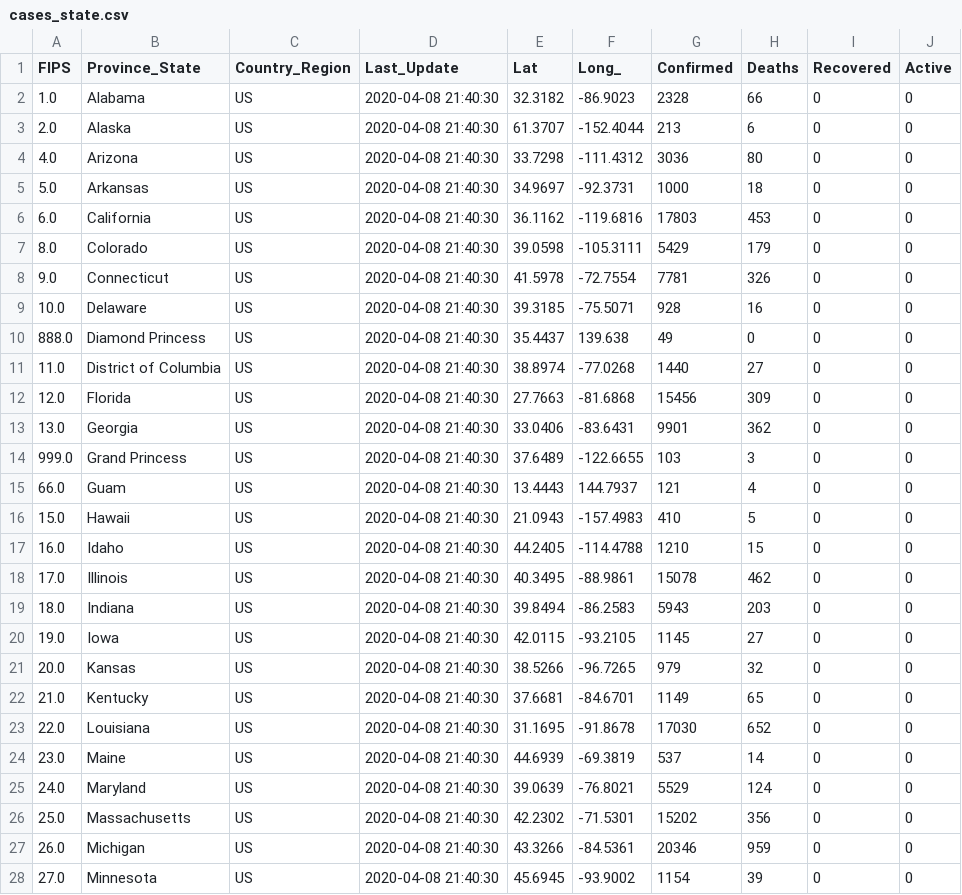
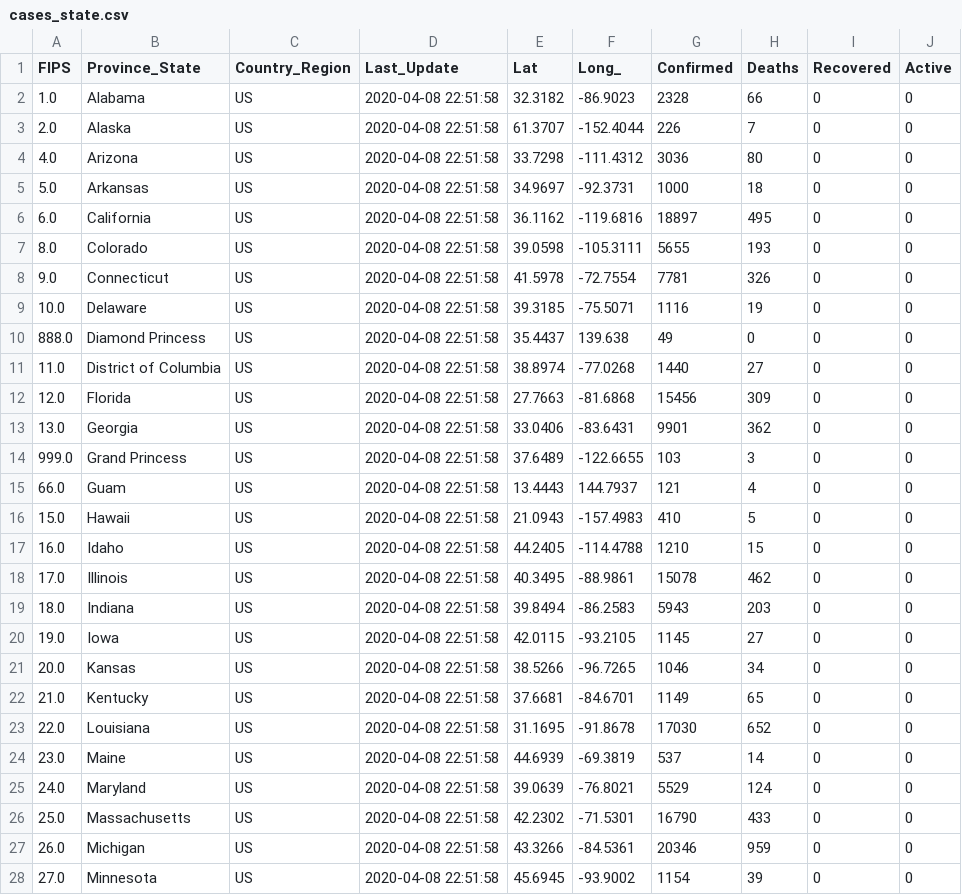
Before and after one commit to pablisco/virustrend, a CSV file: cache/cases_state.csv, drawn as a sheet; only a part is shown; the diff covers the shown part only.

```diff
--- a/cache/cases_state.csv
+++ b/cache/cases_state.csv
@@ -1,28 +1,28 @@
 FIPS,Province_State,Country_Region,Last_Update,Lat,Long_,Confirmed,Deaths,Recovered,Active
-1.0,Alabama,US,2020-04-08 21:40:30,32.3182,-86.9023,2328,66,0,0
-2.0,Alaska,US,2020-04-08 21:40:30,61.3707,-152.4044,213,6,0,0
-4.0,Arizona,US,2020-04-08 21:40:30,33.7298,-111.4312,3036,80,0,0
-5.0,Arkansas,US,2020-04-08 21:40:30,34.9697,-92.3731,1000,18,0,0
-6.0,California,US,2020-04-08 21:40:30,36.1162,-119.6816,17803,453,0,0
-8.0,Colorado,US,2020-04-08 21:40:30,39.0598,-105.3111,5429,179,0,0
-9.0,Connecticut,US,2020-04-08 21:40:30,41.5978,-72.7554,7781,326,0,0
-10.0,Delaware,US,2020-04-08 21:40:30,39.3185,-75.5071,928,16,0,0
-888.0,Diamond Princess,US,2020-04-08 21:40:30,35.4437,139.638,49,0,0,0
-11.0,District of Columbia,US,2020-04-08 21:40:30,38.8974,-77.0268,1440,27,0,0
-12.0,Florida,US,2020-04-08 21:40:30,27.7663,-81.6868,15456,309,0,0
-13.0,Georgia,US,2020-04-08 21:40:30,33.0406,-83.6431,9901,362,0,0
-999.0,Grand Princess,US,2020-04-08 21:40:30,37.6489,-122.6655,103,3,0,0
-66.0,Guam,US,2020-04-08 21:40:30,13.4443,144.7937,121,4,0,0
-15.0,Hawaii,US,2020-04-08 21:40:30,21.0943,-157.4983,410,5,0,0
-16.0,Idaho,US,2020-04-08 21:40:30,44.2405,-114.4788,1210,15,0,0
-17.0,Illinois,US,2020-04-08 21:40:30,40.3495,-88.9861,15078,462,0,0
-18.0,Indiana,US,2020-04-08 21:40:30,39.8494,-86.2583,5943,203,0,0
-19.0,Iowa,US,2020-04-08 21:40:30,42.0115,-93.2105,1145,27,0,0
-20.0,Kansas,US,2020-04-08 21:40:30,38.5266,-96.7265,979,32,0,0
-21.0,Kentucky,US,2020-04-08 21:40:30,37.6681,-84.6701,1149,65,0,0
-22.0,Louisiana,US,2020-04-08 21:40:30,31.1695,-91.8678,17030,652,0,0
-23.0,Maine,US,2020-04-08 21:40:30,44.6939,-69.3819,537,14,0,0
-24.0,Maryland,US,2020-04-08 21:40:30,39.0639,-76.8021,5529,124,0,0
-25.0,Massachusetts,US,2020-04-08 21:40:30,42.2302,-71.5301,15202,356,0,0
-26.0,Michigan,US,2020-04-08 21:40:30,43.3266,-84.5361,20346,959,0,0
-27.0,Minnesota,US,2020-04-08 21:40:30,45.6945,-93.9002,1154,39,0,0
+1.0,Alabama,US,2020-04-08 22:51:58,32.3182,-86.9023,2328,66,0,0
+2.0,Alaska,US,2020-04-08 22:51:58,61.3707,-152.4044,226,7,0,0
+4.0,Arizona,US,2020-04-08 22:51:58,33.7298,-111.4312,3036,80,0,0
+5.0,Arkansas,US,2020-04-08 22:51:58,34.9697,-92.3731,1000,18,0,0
+6.0,California,US,2020-04-08 22:51:58,36.1162,-119.6816,18897,495,0,0
+8.0,Colorado,US,2020-04-08 22:51:58,39.0598,-105.3111,5655,193,0,0
+9.0,Connecticut,US,2020-04-08 22:51:58,41.5978,-72.7554,7781,326,0,0
+10.0,Delaware,US,2020-04-08 22:51:58,39.3185,-75.5071,1116,19,0,0
+888.0,Diamond Princess,US,2020-04-08 22:51:58,35.4437,139.638,49,0,0,0
+11.0,District of Columbia,US,2020-04-08 22:51:58,38.8974,-77.0268,1440,27,0,0
+12.0,Florida,US,2020-04-08 22:51:58,27.7663,-81.6868,15456,309,0,0
+13.0,Georgia,US,2020-04-08 22:51:58,33.0406,-83.6431,9901,362,0,0
+999.0,Grand Princess,US,2020-04-08 22:51:58,37.6489,-122.6655,103,3,0,0
+66.0,Guam,US,2020-04-08 22:51:58,13.4443,144.7937,121,4,0,0
+15.0,Hawaii,US,2020-04-08 22:51:58,21.0943,-157.4983,410,5,0,0
+16.0,Idaho,US,2020-04-08 22:51:58,44.2405,-114.4788,1210,15,0,0
+17.0,Illinois,US,2020-04-08 22:51:58,40.3495,-88.9861,15078,462,0,0
+18.0,Indiana,US,2020-04-08 22:51:58,39.8494,-86.2583,5943,203,0,0
+19.0,Iowa,US,2020-04-08 22:51:58,42.0115,-93.2105,1145,27,0,0
+20.0,Kansas,US,2020-04-08 22:51:58,38.5266,-96.7265,1046,34,0,0
+21.0,Kentucky,US,2020-04-08 22:51:58,37.6681,-84.6701,1149,65,0,0
+22.0,Louisiana,US,2020-04-08 22:51:58,31.1695,-91.8678,17030,652,0,0
+23.0,Maine,US,2020-04-08 22:51:58,44.6939,-69.3819,537,14,0,0
+24.0,Maryland,US,2020-04-08 22:51:58,39.0639,-76.8021,5529,124,0,0
+25.0,Massachusetts,US,2020-04-08 22:51:58,42.2302,-71.5301,16790,433,0,0
+26.0,Michigan,US,2020-04-08 22:51:58,43.3266,-84.5361,20346,959,0,0
+27.0,Minnesota,US,2020-04-08 22:51:58,45.6945,-93.9002,1154,39,0,0
```
Also changed, not shown: 45 edited cells elsewhere in this file, cache/cases_country.csv, 18 other files.
